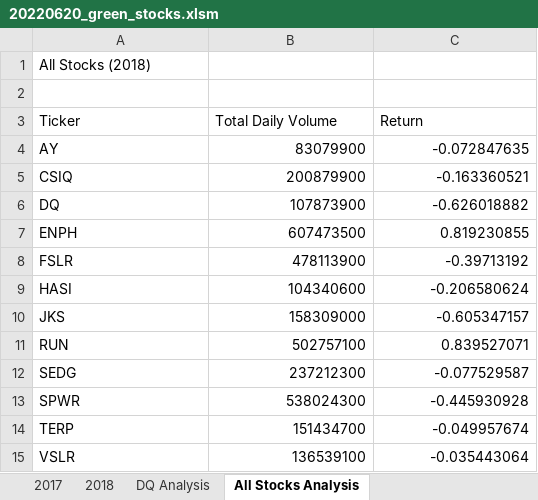
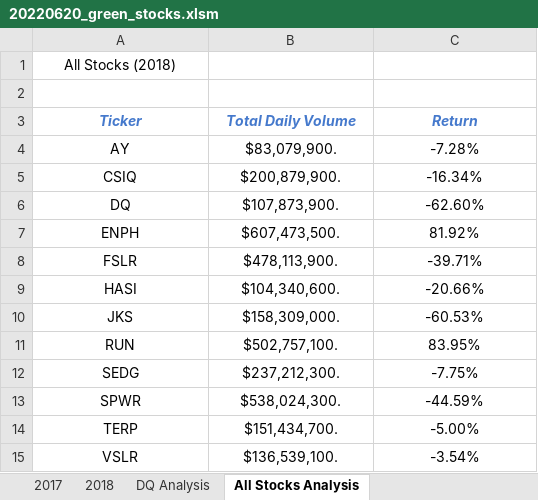
Before and after one commit to scottwesley31/stock-analysis, an Excel workbook: 20220620_green_stocks.xlsm, sheet All Stocks Analysis, drawn as a sheet; values as stored, in another font and other column widths than the file's, no borders; the diff names each change by its address in the sheet, - before the commit and + after, or states it on an @@ line.

Commit message:
Updated All Stocks Analysis Table Formatting

```diff
--- a/20220620_green_stocks.xlsm (sheet All Stocks Analysis)
+++ b/20220620_green_stocks.xlsm (sheet All Stocks Analysis)
-A1 alignment: left
+A1 alignment: center
@@ A3:C3 alignment: left → center, bold: off → on, italic: off → on, text colour: black → #4579CC @@
-A4:A15 alignment: left
+A4:A15 alignment: center
-B4 (Total Daily Volume): 83079900
+B4 (Total Daily Volume): $83,079,900.
-B4:C15 alignment: right
+B4:C15 alignment: center
-C4 (Return): -0.072847635
+C4 (Return): -7.28%
-B5 (Total Daily Volume): 200879900
+B5 (Total Daily Volume): $200,879,900.
-C5 (Return): -0.163360521
+C5 (Return): -16.34%
-B6 (Total Daily Volume): 107873900
+B6 (Total Daily Volume): $107,873,900.
-C6 (Return): -0.626018882
+C6 (Return): -62.60%
-B7 (Total Daily Volume): 607473500
+B7 (Total Daily Volume): $607,473,500.
-C7 (Return): 0.819230855
+C7 (Return): 81.92%
-B8 (Total Daily Volume): 478113900
+B8 (Total Daily Volume): $478,113,900.
-C8 (Return): -0.39713192
+C8 (Return): -39.71%
-B9 (Total Daily Volume): 104340600
+B9 (Total Daily Volume): $104,340,600.
-C9 (Return): -0.206580624
+C9 (Return): -20.66%
-B10 (Total Daily Volume): 158309000
+B10 (Total Daily Volume): $158,309,000.
-C10 (Return): -0.605347157
+C10 (Return): -60.53%
-B11 (Total Daily Volume): 502757100
+B11 (Total Daily Volume): $502,757,100.
-C11 (Return): 0.839527071
+C11 (Return): 83.95%
-B12 (Total Daily Volume): 237212300
+B12 (Total Daily Volume): $237,212,300.
-C12 (Return): -0.077529587
+C12 (Return): -7.75%
-B13 (Total Daily Volume): 538024300
+B13 (Total Daily Volume): $538,024,300.
-C13 (Return): -0.445930928
+C13 (Return): -44.59%
-B14 (Total Daily Volume): 151434700
+B14 (Total Daily Volume): $151,434,700.
-C14 (Return): -0.049957674
+C14 (Return): -5.00%
-B15 (Total Daily Volume): 136539100
+B15 (Total Daily Volume): $136,539,100.
-C15 (Return): -0.035443064
+C15 (Return): -3.54%
```
